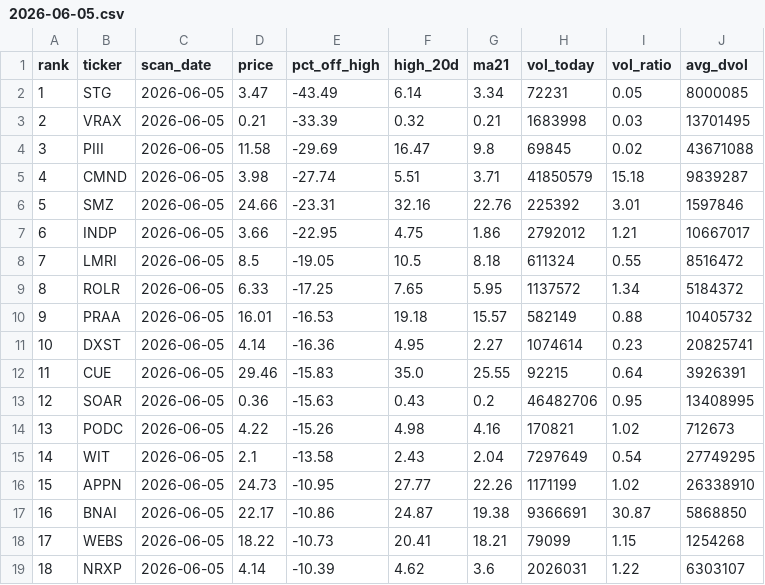
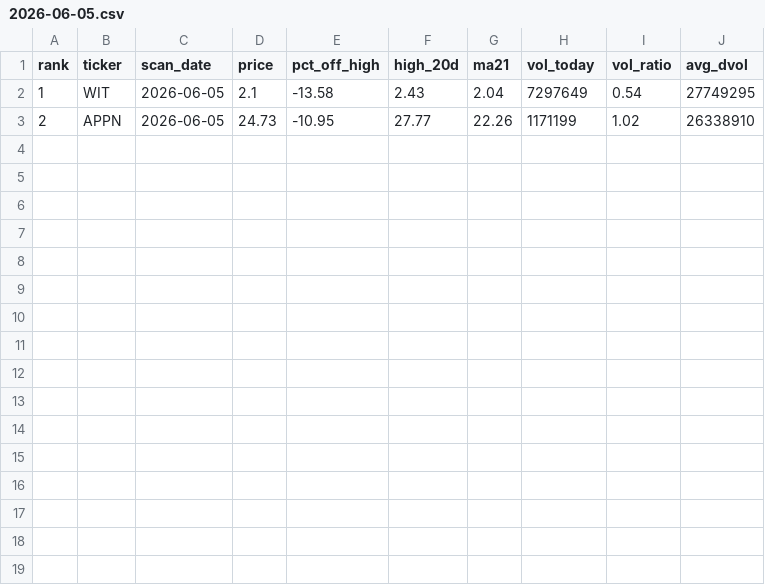
Before and after one commit to walfordreese-lab/rw, a CSV file: scanner_results/2026-06-05.csv, drawn as a sheet.

```diff
--- a/scanner_results/2026-06-05.csv
+++ b/scanner_results/2026-06-05.csv
@@ -1,19 +1,3 @@
 rank,ticker,scan_date,price,pct_off_high,high_20d,ma21,vol_today,vol_ratio,avg_dvol
-1,STG,2026-06-05,3.47,-43.49,6.14,3.34,72231,0.05,8000085
-2,VRAX,2026-06-05,0.21,-33.39,0.32,0.21,1683998,0.03,13701495
-3,PIII,2026-06-05,11.58,-29.69,16.47,9.8,69845,0.02,43671088
-4,CMND,2026-06-05,3.98,-27.74,5.51,3.71,41850579,15.18,9839287
-5,SMZ,2026-06-05,24.66,-23.31,32.16,22.76,225392,3.01,1597846
-6,INDP,2026-06-05,3.66,-22.95,4.75,1.86,2792012,1.21,10667017
-7,LMRI,2026-06-05,8.5,-19.05,10.5,8.18,611324,0.55,8516472
-8,ROLR,2026-06-05,6.33,-17.25,7.65,5.95,1137572,1.34,5184372
-9,PRAA,2026-06-05,16.01,-16.53,19.18,15.57,582149,0.88,10405732
-10,DXST,2026-06-05,4.14,-16.36,4.95,2.27,1074614,0.23,20825741
-11,CUE,2026-06-05,29.46,-15.83,35.0,25.55,92215,0.64,3926391
-12,SOAR,2026-06-05,0.36,-15.63,0.43,0.2,46482706,0.95,13408995
-13,PODC,2026-06-05,4.22,-15.26,4.98,4.16,170821,1.02,712673
-14,WIT,2026-06-05,2.1,-13.58,2.43,2.04,7297649,0.54,27749295
-15,APPN,2026-06-05,24.73,-10.95,27.77,22.26,1171199,1.02,26338910
-16,BNAI,2026-06-05,22.17,-10.86,24.87,19.38,9366691,30.87,5868850
-17,WEBS,2026-06-05,18.22,-10.73,20.41,18.21,79099,1.15,1254268
-18,NRXP,2026-06-05,4.14,-10.39,4.62,3.6,2026031,1.22,6303107
+1,WIT,2026-06-05,2.1,-13.58,2.43,2.04,7297649,0.54,27749295
+2,APPN,2026-06-05,24.73,-10.95,27.77,22.26,1171199,1.02,26338910
```
Also changed, not shown: 1 other file.
